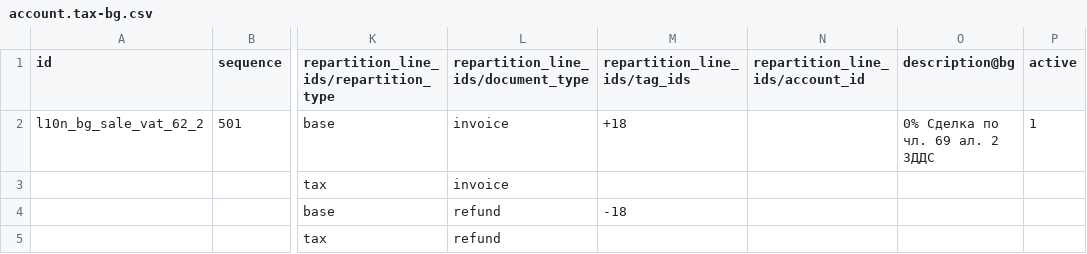
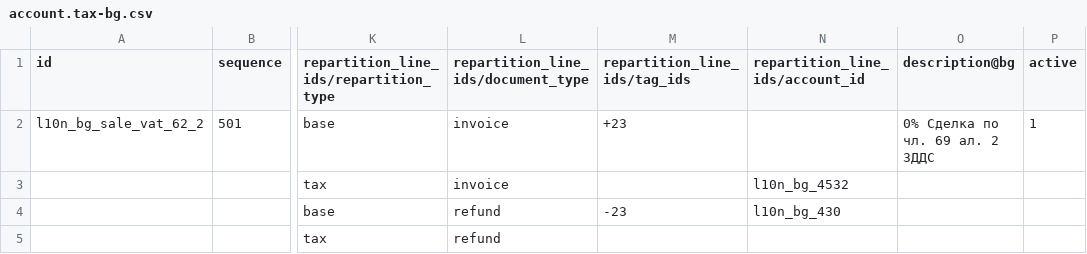
Before and after one commit to rosenvladimirov/l10n-bulgaria, a CSV file: l10n_bg_config_plugins_art_69_2/data/template/account.tax-bg.csv, drawn as a sheet; only a part is shown, gaps mark what is left out; the diff names each change by its address in the sheet, - before the commit and + after, or states it on an @@ line.

Commit message:
Update Bulgarian tax templates: adjust repartition lines and tagging in `account.tax-bg.csv` files
Refine data definitions for `Art. 69(2)` and `ICA` taxes, updating `repartition_line_ids` details with new accounts and tags. Ensure consistency in configurations.

```diff
--- a/l10n_bg_config_plugins_art_69_2/data/template/account.tax-bg.csv
+++ b/l10n_bg_config_plugins_art_69_2/data/template/account.tax-bg.csv
-M2 (repartition_line_ids/tag_ids): +18
+M2 (repartition_line_ids/tag_ids): +23
-N3 (repartition_line_ids/account_id): (empty)
+N3 (repartition_line_ids/account_id): l10n_bg_4532
-M4 (repartition_line_ids/tag_ids): -18
+M4 (repartition_line_ids/tag_ids): -23
-N4 (repartition_line_ids/account_id): (empty)
+N4 (repartition_line_ids/account_id): l10n_bg_430
```
Also changed, not shown: l10n_bg_config/data/template/account.tax-bg.csv.
